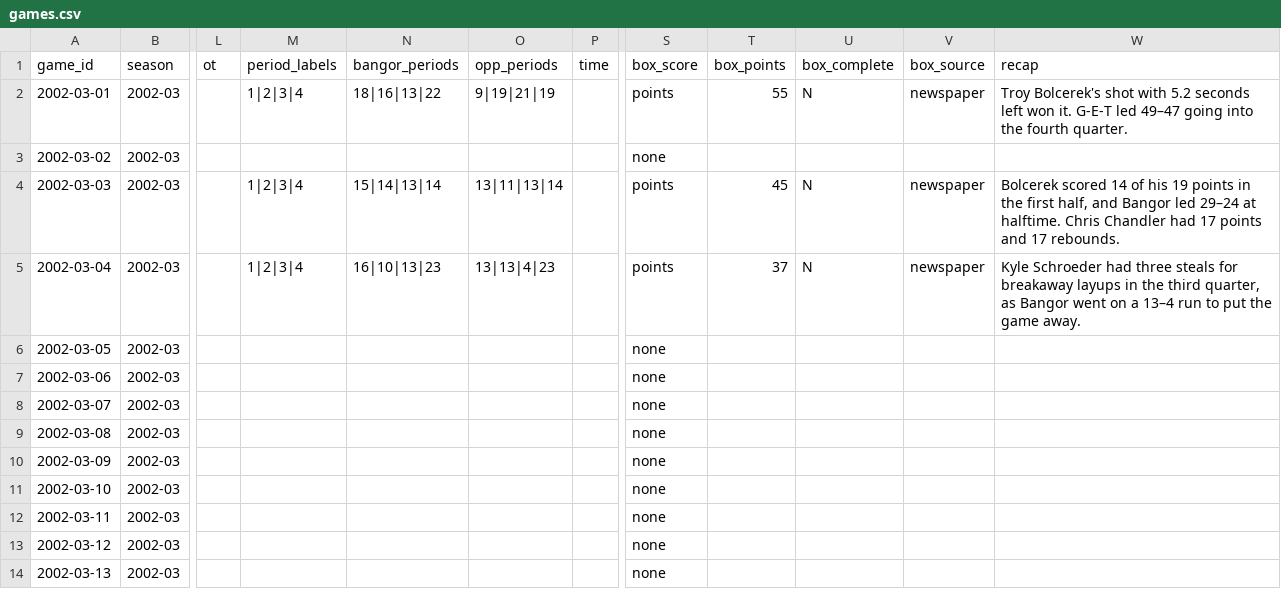
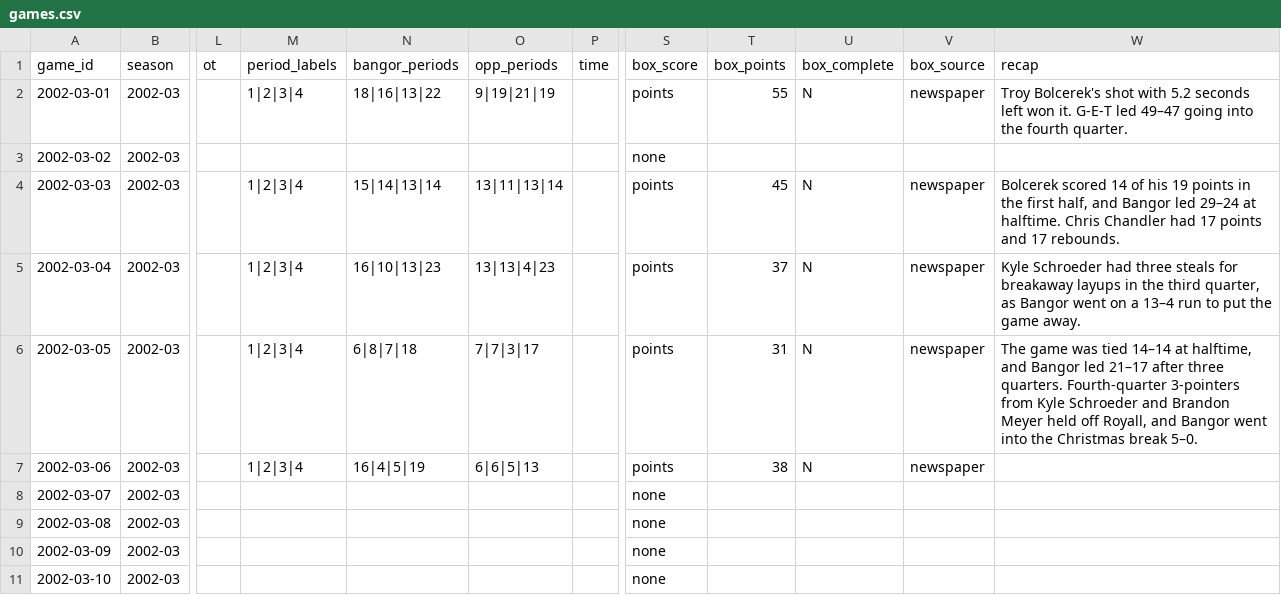
Before and after one commit to jparr021/bangor-basketball, a CSV file: data/games.csv, drawn as a sheet; only a part is shown, gaps mark what is left out; the shorter side is filled out with more unchanged rows; the diff names each change by its address in the sheet, - before the commit and + after, or states it on an @@ line.

```diff
--- a/data/games.csv
+++ b/data/games.csv
-M6:M7 (period_labels): (empty)
+M6:M7 (period_labels): 1|2|3|4
-N6 (bangor_periods): (empty)
+N6 (bangor_periods): 6|8|7|18
-O6 (opp_periods): (empty)
+O6 (opp_periods): 7|7|3|17
-S6:S7 (box_score): none
+S6:S7 (box_score): points
-T6 (box_points): (empty)
+T6 (box_points): 31
-U6:U7 (box_complete): (empty)
+U6:U7 (box_complete): N
-V6:V7 (box_source): (empty)
+V6:V7 (box_source): newspaper
-W6 (recap): (empty)
+W6 (recap): The game was tied 14–14 at halftime, and Bangor led 21–17 after three quarters. Fourth-quarter 3-pointers from Kyle Schroeder and Brandon Meyer held off Royall, and Bangor went into the Christmas break 5–0.
-N7 (bangor_periods): (empty)
+N7 (bangor_periods): 16|4|5|19
-O7 (opp_periods): (empty)
+O7 (opp_periods): 6|6|5|13
-T7 (box_points): (empty)
+T7 (box_points): 38
```
Also changed, not shown: data/opponent_player_games.csv, data/player_games.csv, 4 other files.
